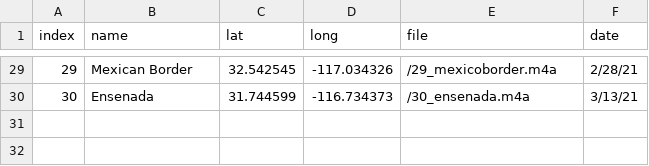
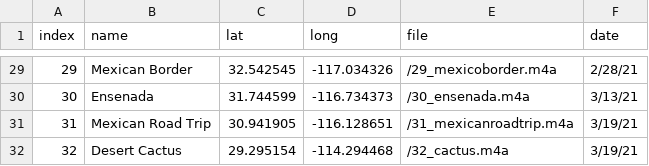
Before and after one commit to evandenmark/CocoaStorymap, a CSV file: data.csv, drawn as a sheet; only a part is shown, gaps mark what is left out; the diff names each change by its address in the sheet, - before the commit and + after, or states it on an @@ line.

Commit message:
debug

```diff
--- a/data.csv
+++ b/data.csv
+row 31: 31 | Mexican Road Trip | 30.941905 | -116.128651 | /31_mexicanroadtrip.m4a | 3/19/21
+row 32: 32 | Desert Cactus | 29.295154 | -114.294468 | /32_cactus.m4a | 3/19/21
```
